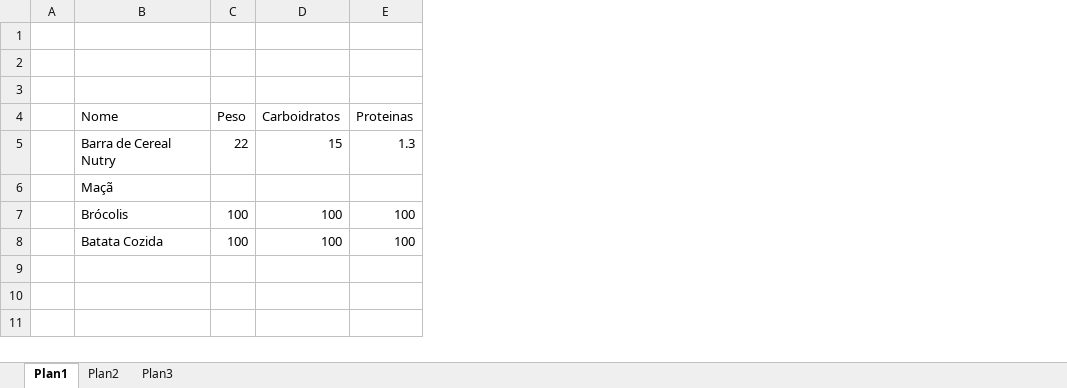
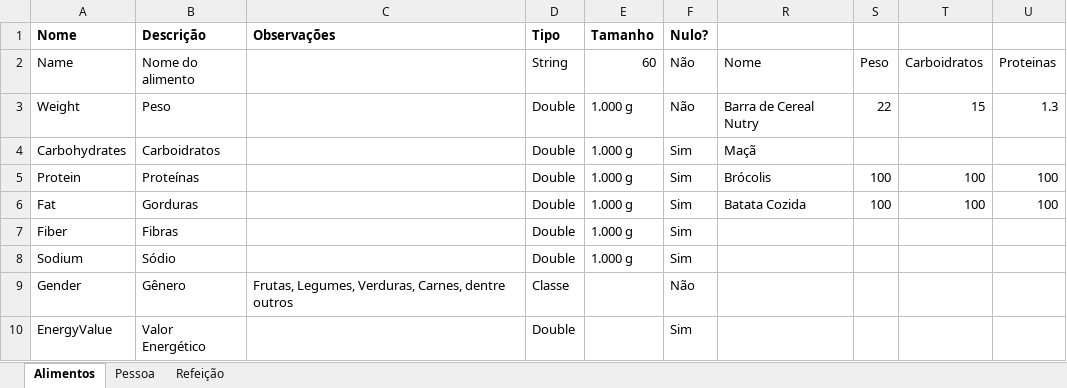
Before and after one commit to gustavosg/10013-WeightNotes, an Excel workbook: Programa/Documentos/1-Análise Primária/Entidades.xlsx, sheet Alimentos, drawn as a sheet; only a part is shown; values as stored, in another font and other column widths than the file's, no borders; removed rows and columns are numbered as before the commit, all else as after; rows hold the shown columns only; the diff names each change by its address in the sheet, - before the commit and + after, or states it on an @@ line.

```diff
--- a/Programa/Documentos/1-Análise Primária/Entidades.xlsx (sheet Alimentos)
+++ b/Programa/Documentos/1-Análise Primária/Entidades.xlsx (sheet Alimentos)
-sheet tab: Plan1
+sheet tab: Alimentos
-sheet tab: Plan2
+sheet tab: Pessoa
-sheet tab: Plan3
+sheet tab: Refeição
-column A, empty
+column A (Name), row 1: Nome; rows 3-6: Weight | Carbohydrates | Protein | Fat
+column B (Nome do alimento), row 1: Descrição; rows 3-6: Peso | Carboidratos | Proteínas | Gorduras
+column C, row 1: Observações
+column D (String), row 1: Tipo; rows 3-6: all Double
+column E (60), row 1: Tamanho; rows 3-6: all 1.000 g
+column F (Não), row 1: Nulo?; rows 3-6: Não | Sim | Sim | Sim
-row 1: (empty)
-row 2: (empty)
-row 1: (empty)
+row 1: Nome | Descrição | Observações | Tipo | Tamanho | Nulo?
+row 7: Fiber | Fibras |  | Double | 1.000 g | Sim
+row 8: Sodium | Sódio |  | Double | 1.000 g | Sim
+row 9: Gender | Gênero | Frutas, Legumes, Verduras, Carnes, dentre outros | Classe |  | Não
+row 10: EnergyValue | Valor Energético |  | Double |  | Sim
```
Also changed, not shown: sheet Pessoa, sheet Refeição, 2 other files.
